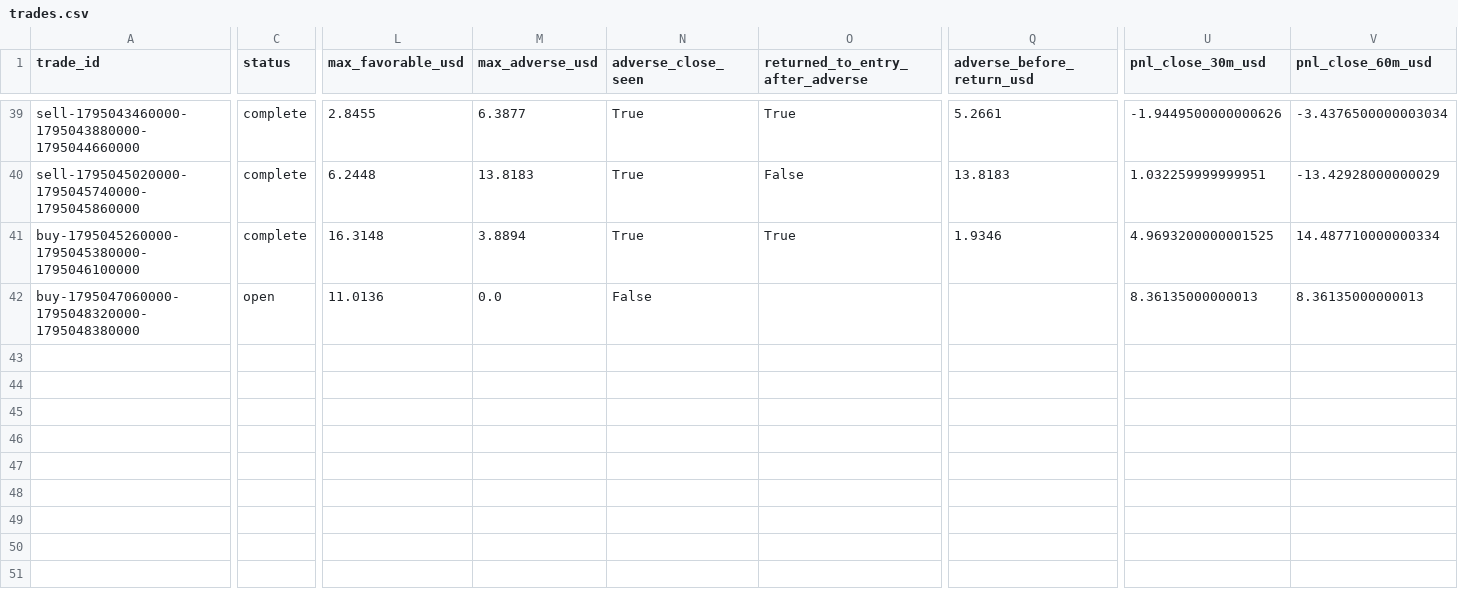
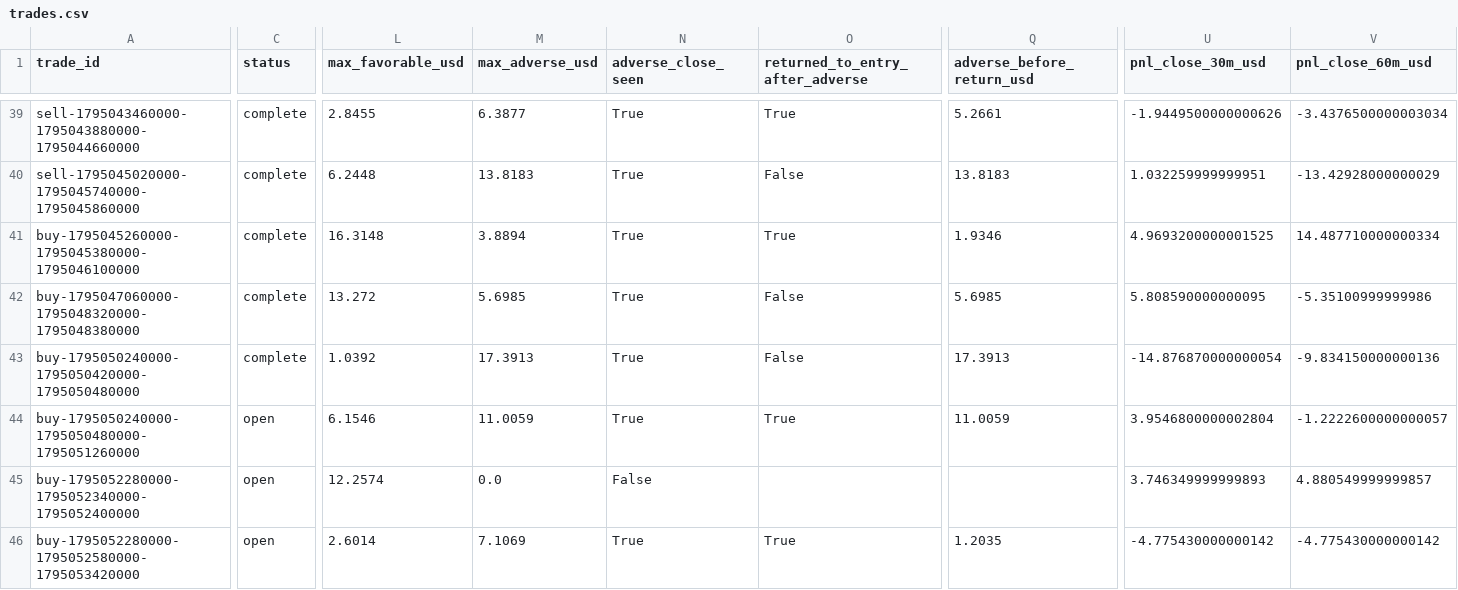
Before and after one commit to salehrbo1-cell/Alert-bot, a CSV file: research/sonic_paper/trades.csv, drawn as a sheet; only a part is shown, gaps mark what is left out; rows hold the shown columns only; the diff covers the shown part only; the diff names each change by its address in the sheet, - before the commit and + after, or states it on an @@ line.

Commit message:
Update Samo paper-monitor observations

```diff
--- a/research/sonic_paper/trades.csv
+++ b/research/sonic_paper/trades.csv
-C42 (status): open
+C42 (status): complete
-L42 (max_favorable_usd): 11.0136
+L42 (max_favorable_usd): 13.272
-M42 (max_adverse_usd): 0.0
+M42 (max_adverse_usd): 5.6985
-N42 (adverse_close_seen): False
+N42 (adverse_close_seen): True
-O42 (returned_to_entry_after_adverse): (empty)
+O42 (returned_to_entry_after_adverse): False
-Q42 (adverse_before_return_usd): (empty)
+Q42 (adverse_before_return_usd): 5.6985
-U42 (pnl_close_30m_usd): 8.36135000000013
+U42 (pnl_close_30m_usd): 5.808590000000095
-V42 (pnl_close_60m_usd): 8.36135000000013
+V42 (pnl_close_60m_usd): -5.35100999999986
+row 43: buy-1795050240000-1795050420000-1795050480000 | complete | 1.0392 | 17.3913 | True | False | 17.3913 | -14.876870000000054 | -9.834150000000136
+row 44: buy-1795050240000-1795050480000-1795051260000 | open | 6.1546 | 11.0059 | True | True | 11.0059 | 3.9546800000002804 | -1.2222600000000057
+row 45: buy-1795052280000-1795052340000-1795052400000 | open | 12.2574 | 0.0 | False |  |  | 3.746349999999893 | 4.880549999999857
+row 46: buy-1795052280000-1795052580000-1795053420000 | open | 2.6014 | 7.1069 | True | True | 1.2035 | -4.775430000000142 | -4.775430000000142
```
Also changed, not shown: 1 edited cell elsewhere in this file, research/sonic_paper/exit_rule_m5_structure.csv, research/sonic_paper/exit_rule_step_resistance.csv, 4 other files.
